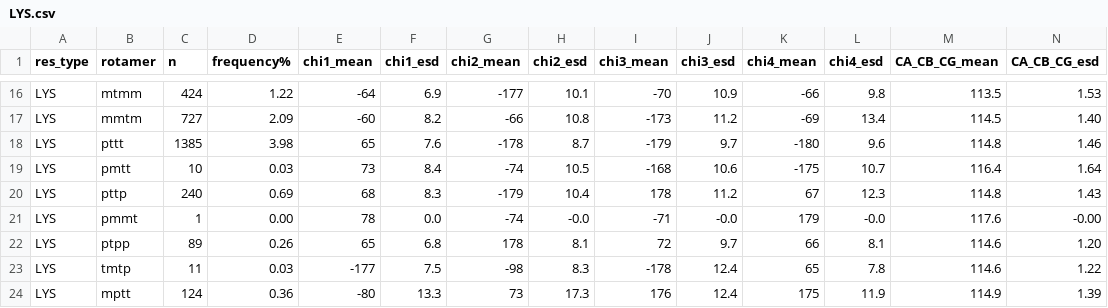
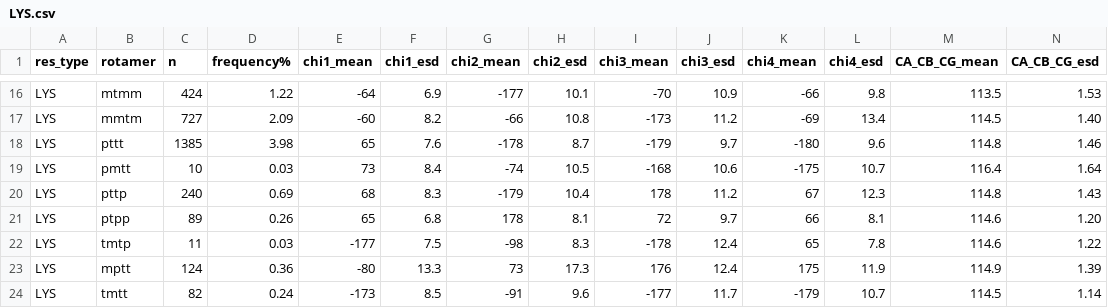
Before and after one commit to rlabduke/reference_data, a CSV file: Top8000/Top8000_rotamer_central_values/LYS.csv, drawn as a sheet; only a part is shown, gaps mark what is left out; the shorter side is filled out with more unchanged rows; rows hold the shown columns only; the diff names each change by its address in the sheet, - before the commit and + after, or states it on an @@ line.

Commit message:
removed pmmt, which had 1 example and stddevs of 0

```diff
--- a/Top8000/Top8000_rotamer_central_values/LYS.csv
+++ b/Top8000/Top8000_rotamer_central_values/LYS.csv
-row 21: LYS | pmmt | 1 | 0.00 | 78 | 0.0 | -74 | -0.0 | -71 | -0.0 | 179 | -0.0 | 117.6 | -0.00
```
